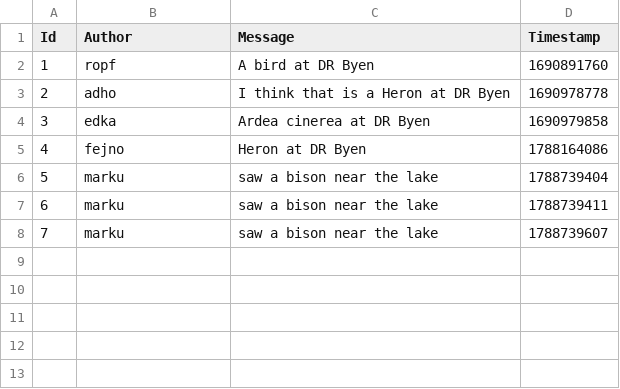
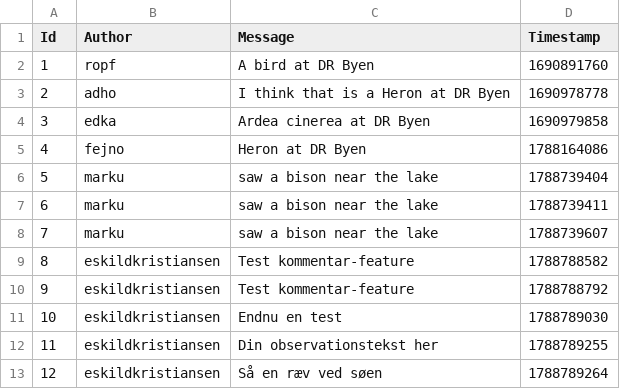
Before and after one commit to ITU-BDSA2026-GROUP7/Bison, a CSV file: Bison.CLI/bison_observe_cli_db.csv, drawn as a sheet; the diff names each change by its address in the sheet, - before the commit and + after, or states it on an @@ line.

Commit message:
fix: standardize comment CSV filename and clean up test data

```diff
--- a/Bison.CLI/bison_observe_cli_db.csv
+++ b/Bison.CLI/bison_observe_cli_db.csv
+row 9: 8 | eskildkristiansen | Test kommentar-feature | 1788788582
+row 10: 9 | eskildkristiansen | Test kommentar-feature | 1788788792
+row 11: 10 | eskildkristiansen | Endnu en test | 1788789030
+row 12: 11 | eskildkristiansen | Din observationstekst her | 1788789255
+row 13: 12 | eskildkristiansen | Så en ræv ved søen | 1788789264
```
Also changed, not shown: 4 other files.
